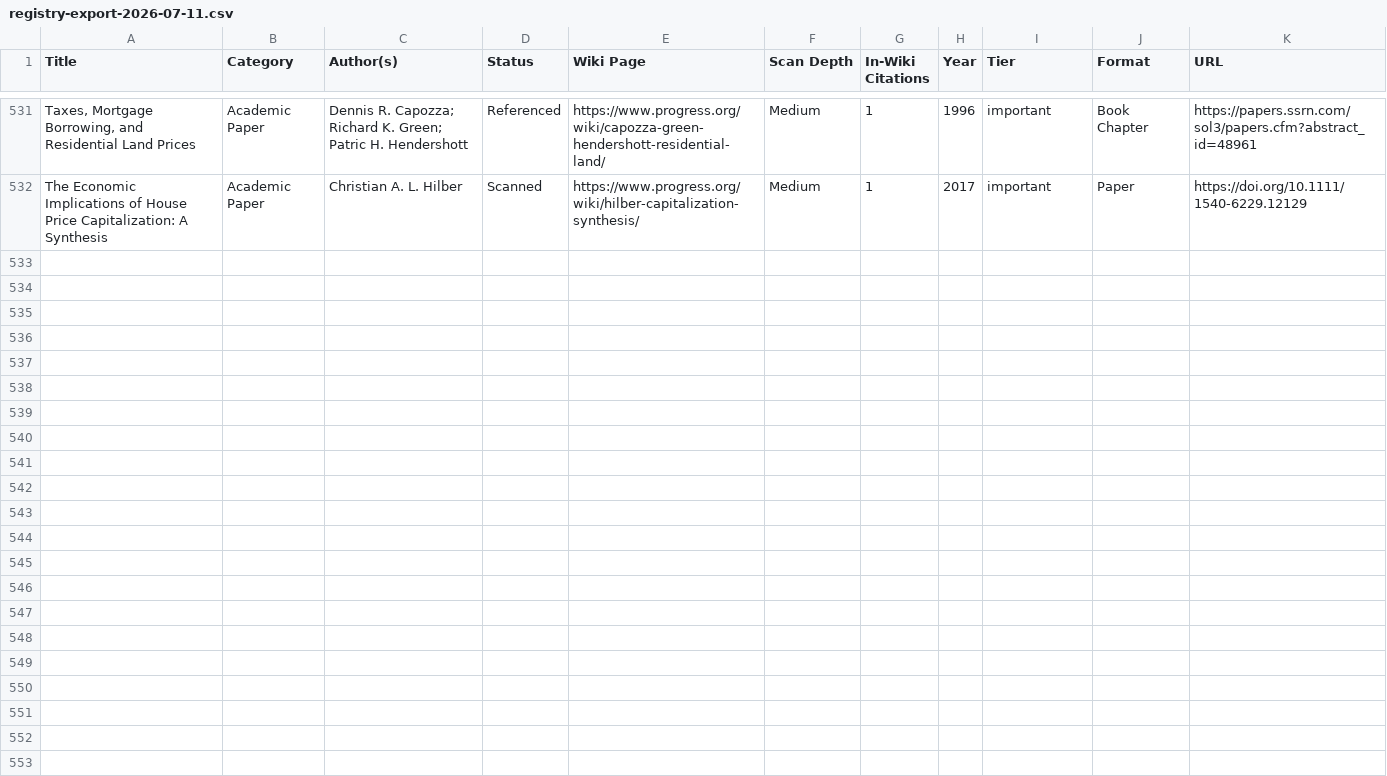
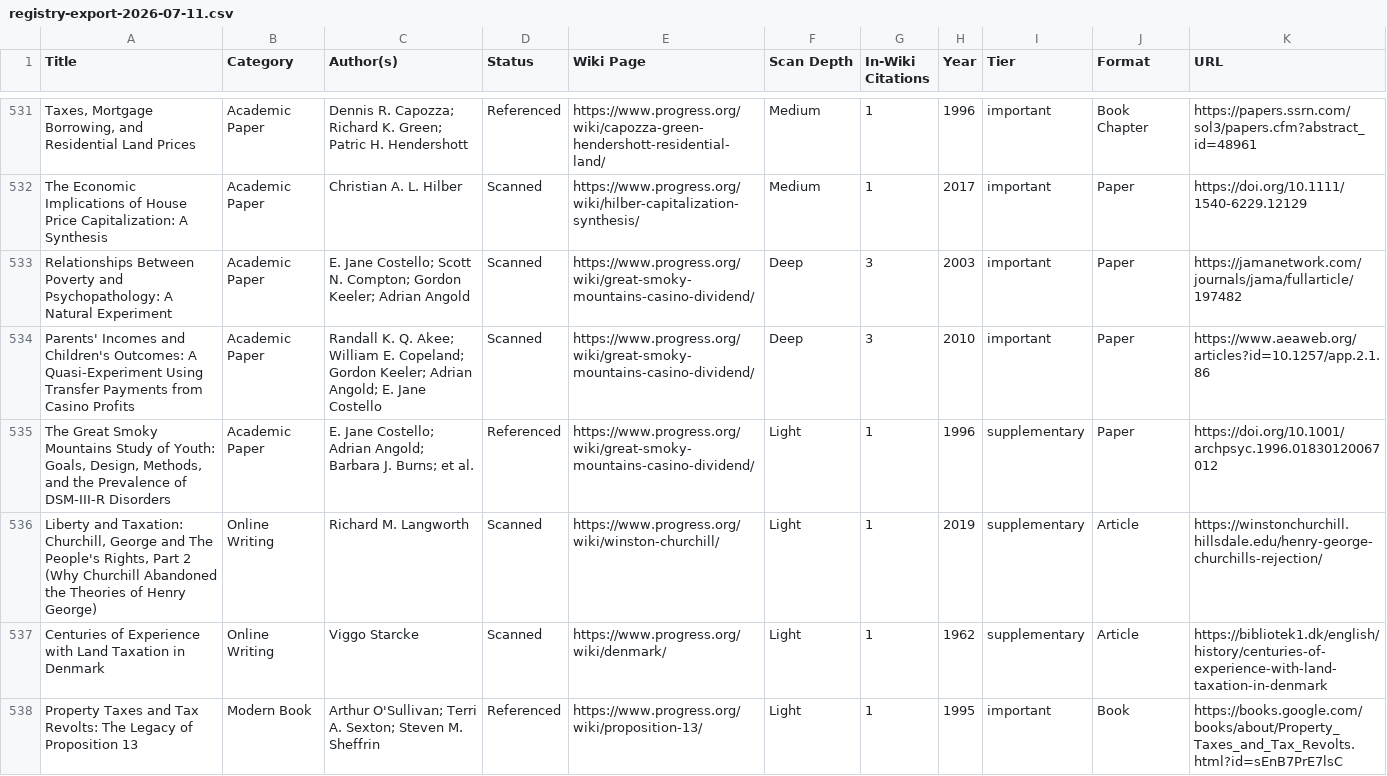
Before and after one commit to floydmari/georgism-wiki, a CSV file: sources/exports/registry-export-2026-07-11.csv, drawn as a sheet; only a part is shown, gaps mark what is left out; the diff covers the shown part only; the diff names each change by its address in the sheet, - before the commit and + after, or states it on an @@ line.

```diff
--- a/sources/exports/registry-export-2026-07-11.csv
+++ b/sources/exports/registry-export-2026-07-11.csv
+row 533: Relationships Between Poverty and Psychopathology: A Natural Experiment | Academic Paper | E. Jane Costello; Scott N. Compton; Gordon Keeler; Adrian Angold | Scanned | https://www.progress.org/wiki/great-smoky-mountains-casino-dividend/ | Deep | 3 | 2003 | important | Paper | https://jamanetwork.com/journals/jama/fullarticle/197482
+row 534: Parents' Incomes and Children's Outcomes: A Quasi-Experiment Using Transfer Payments from Casino Profits | Academic Paper | Randall K. Q. Akee; William E. Copeland; Gordon Keeler; Adrian Angold; E. Jane Costello | Scanned | https://www.progress.org/wiki/great-smoky-mountains-casino-dividend/ | Deep | 3 | 2010 | important | Paper | https://www.aeaweb.org/articles?id=10.1257/app.2.1.86
+row 535: The Great Smoky Mountains Study of Youth: Goals, Design, Methods, and the Prevalence of DSM-III-R Disorders | Academic Paper | E. Jane Costello; Adrian Angold; Barbara J. Burns; et al. | Referenced | https://www.progress.org/wiki/great-smoky-mountains-casino-dividend/ | Light | 1 | 1996 | supplementary | Paper | https://doi.org/10.1001/archpsyc.1996.01830120067012
+row 536: Liberty and Taxation: Churchill, George and The People's Rights, Part 2 (Why Churchill Abandoned the Theories of Henry George) | Online Writing | Richard M. Langworth | Scanned | https://www.progress.org/wiki/winston-churchill/ | Light | 1 | 2019 | supplementary | Article | https://winstonchurchill.hillsdale.edu/henry-george-churchills-rejection/
+row 537: Centuries of Experience with Land Taxation in Denmark | Online Writing | Viggo Starcke | Scanned | https://www.progress.org/wiki/denmark/ | Light | 1 | 1962 | supplementary | Article | https://bibliotek1.dk/english/history/centuries-of-experience-with-land-taxation-in-denmark
+row 538: Property Taxes and Tax Revolts: The Legacy of Proposition 13 | Modern Book | Arthur O'Sullivan; Terri A. Sexton; Steven M. Sheffrin | Referenced | https://www.progress.org/wiki/proposition-13/ | Light | 1 | 1995 | important | Book | https://books.google.com/books/about/Property_Taxes_and_Tax_Revolts.html?id=sEnB7PrE7lsC
```
Also changed, not shown: 6 added rows elsewhere in this file, sources/registry.csv, sources/wiki-inventory.csv, 48 other files.
